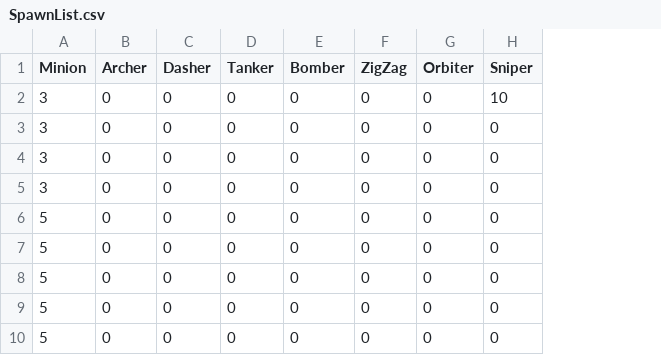
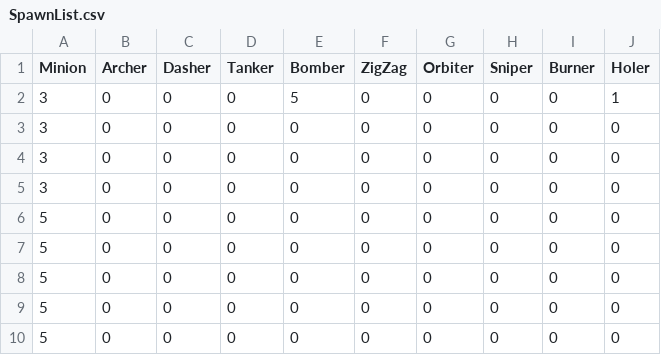
Before and after one commit to Soljibae/Tamsaasoo, a CSV file: Assets/SpawnList.csv, drawn as a sheet; only a part is shown; the diff names each change by its address in the sheet, - before the commit and + after, or states it on an @@ line.

```diff
--- a/Assets/SpawnList.csv
+++ b/Assets/SpawnList.csv
+column I (Burner), rows 2-10: all 0
+column J (Holer), rows 2-10: 1 | 0 | 0 | 0 | 0 | 0 | 0 | 0 | 0
-E2 (Bomber): 0
+E2 (Bomber): 5
-H2 (Sniper): 10
+H2 (Sniper): 0
```
Also changed, not shown: 17 other files.
